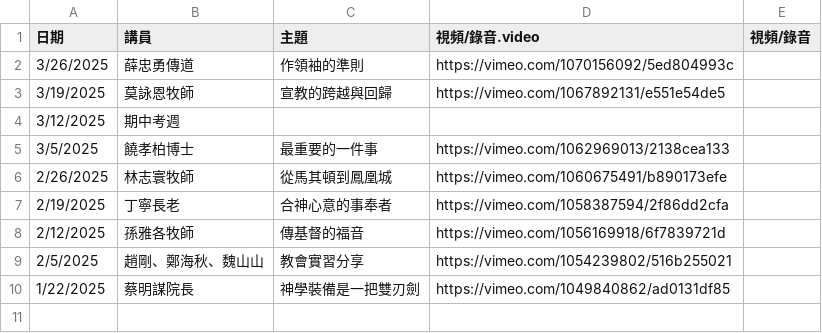
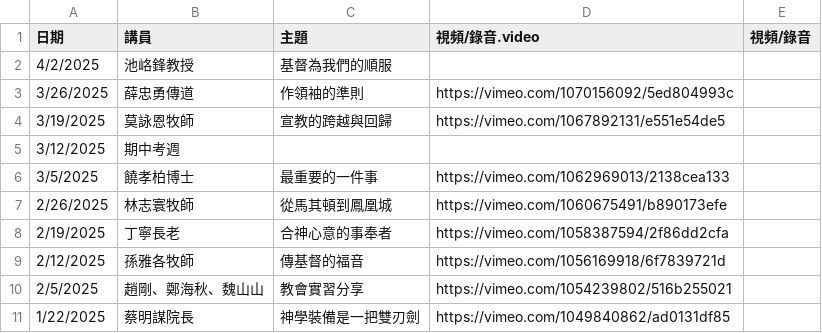
Before and after one commit to cwts-edu/cwts-web, a CSV file: src/data/csv/assembly/2025-H1.csv, drawn as a sheet; the diff names each change by its address in the sheet, - before the commit and + after, or states it on an @@ line.

Commit message:
Update Assembly 4-2 video
No video attached

```diff
--- a/src/data/csv/assembly/2025-H1.csv
+++ b/src/data/csv/assembly/2025-H1.csv
+row 2: 4/2/2025 | 池峈鋒教授 | 基督為我們的順服
```
Also changed, not shown: src/data/csv/assembly/upcoming.csv.
